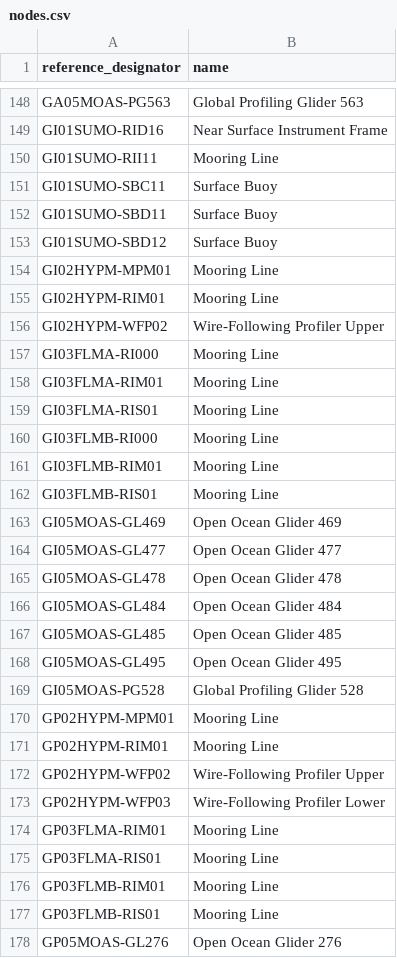
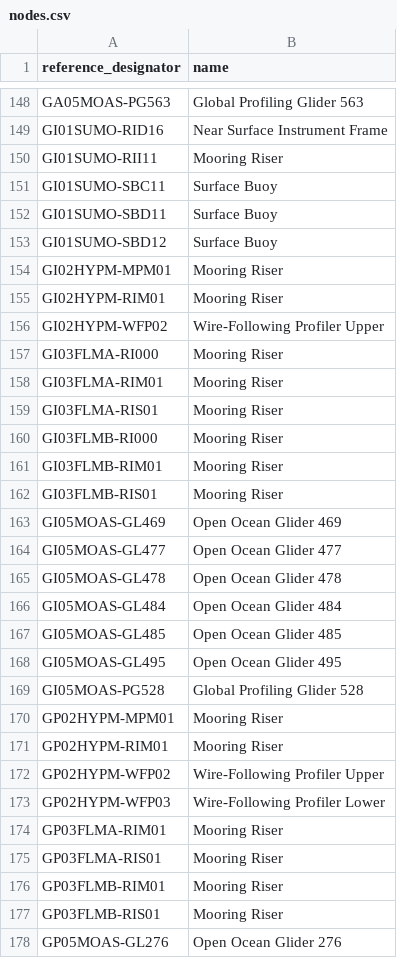
Before and after one commit to seagrinch/data-team-python, a CSV file: infrastructure/nodes.csv, drawn as a sheet; only a part is shown, gaps mark what is left out; the diff covers the shown part only.

```diff
--- a/infrastructure/nodes.csv
+++ b/infrastructure/nodes.csv
@@ -149,3 +149,3 @@ GA05MOAS-PG563,Global Profiling Glider 563
 GI01SUMO-RID16,Near Surface Instrument Frame
-GI01SUMO-RII11,Mooring Line
+GI01SUMO-RII11,Mooring Riser
 GI01SUMO-SBC11,Surface Buoy
@@ -153,11 +153,11 @@ GI01SUMO-SBD11,Surface Buoy
 GI01SUMO-SBD12,Surface Buoy
-GI02HYPM-MPM01,Mooring Line
-GI02HYPM-RIM01,Mooring Line
+GI02HYPM-MPM01,Mooring Riser
+GI02HYPM-RIM01,Mooring Riser
 GI02HYPM-WFP02,Wire-Following Profiler Upper
-GI03FLMA-RI000,Mooring Line
-GI03FLMA-RIM01,Mooring Line
-GI03FLMA-RIS01,Mooring Line
-GI03FLMB-RI000,Mooring Line
-GI03FLMB-RIM01,Mooring Line
-GI03FLMB-RIS01,Mooring Line
+GI03FLMA-RI000,Mooring Riser
+GI03FLMA-RIM01,Mooring Riser
+GI03FLMA-RIS01,Mooring Riser
+GI03FLMB-RI000,Mooring Riser
+GI03FLMB-RIM01,Mooring Riser
+GI03FLMB-RIS01,Mooring Riser
 GI05MOAS-GL469,Open Ocean Glider 469
@@ -169,10 +169,10 @@ GI05MOAS-GL495,Open Ocean Glider 495
 GI05MOAS-PG528,Global Profiling Glider 528
-GP02HYPM-MPM01,Mooring Line
-GP02HYPM-RIM01,Mooring Line
+GP02HYPM-MPM01,Mooring Riser
+GP02HYPM-RIM01,Mooring Riser
 GP02HYPM-WFP02,Wire-Following Profiler Upper
 GP02HYPM-WFP03,Wire-Following Profiler Lower
-GP03FLMA-RIM01,Mooring Line
-GP03FLMA-RIS01,Mooring Line
-GP03FLMB-RIM01,Mooring Line
-GP03FLMB-RIS01,Mooring Line
+GP03FLMA-RIM01,Mooring Riser
+GP03FLMA-RIS01,Mooring Riser
+GP03FLMB-RIM01,Mooring Riser
+GP03FLMB-RIS01,Mooring Riser
 GP05MOAS-GL276,Open Ocean Glider 276
```
Also changed, not shown: 21 edited cells elsewhere in this file, infrastructure/sites.csv.
